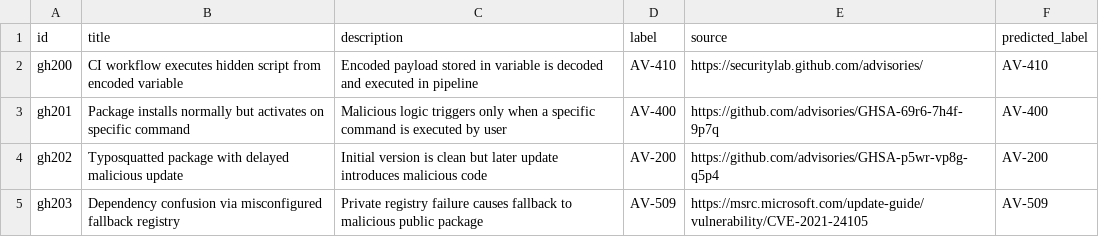
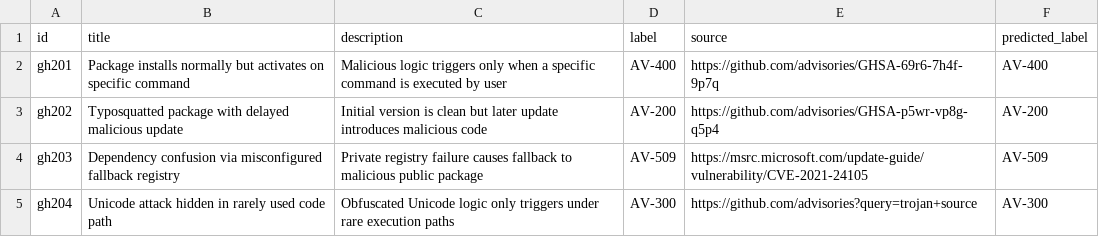
Before and after one commit to Mdniloykhan/oss-threat-data, a CSV file: data/oss_threat_dataset_beta (2).csv, drawn as a sheet; only a part is shown; the shorter side is filled out with more unchanged rows.

Commit message:
Update oss_threat_dataset_beta (2).csv

```diff
--- a/data/oss_threat_dataset_beta (2).csv
+++ b/data/oss_threat_dataset_beta (2).csv
@@ -1,3 +1,2 @@
 id,title,description,label,source,predicted_label
-gh200,CI workflow executes hidden script from encoded variable,Encoded payload stored in variable is decoded and executed in pipeline,AV-410,https://securitylab.github.com/advisories/,AV-410
 gh201,Package installs normally but activates on specific command,Malicious logic triggers only when a specific command is executed by user,AV-400,https://github.com/advisories/GHSA-69r6-7h4f-9p7q,AV-400
```
